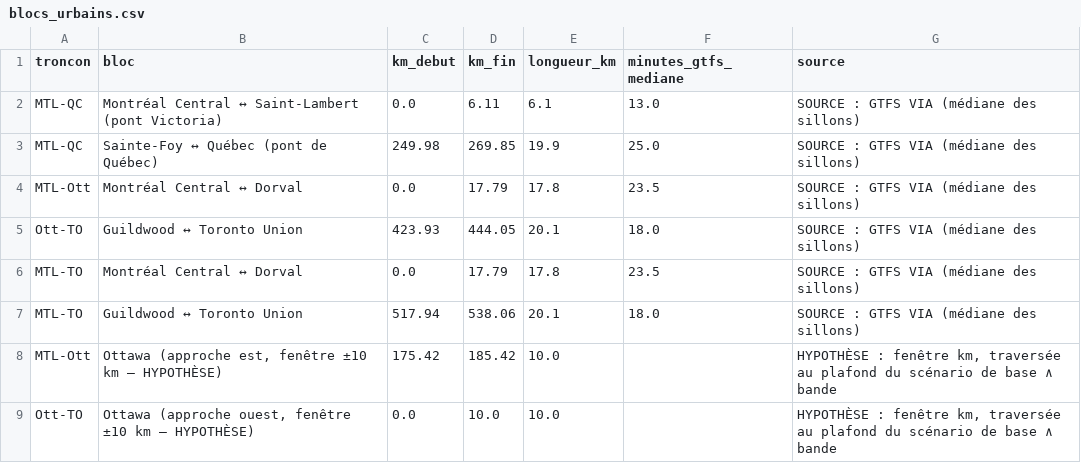
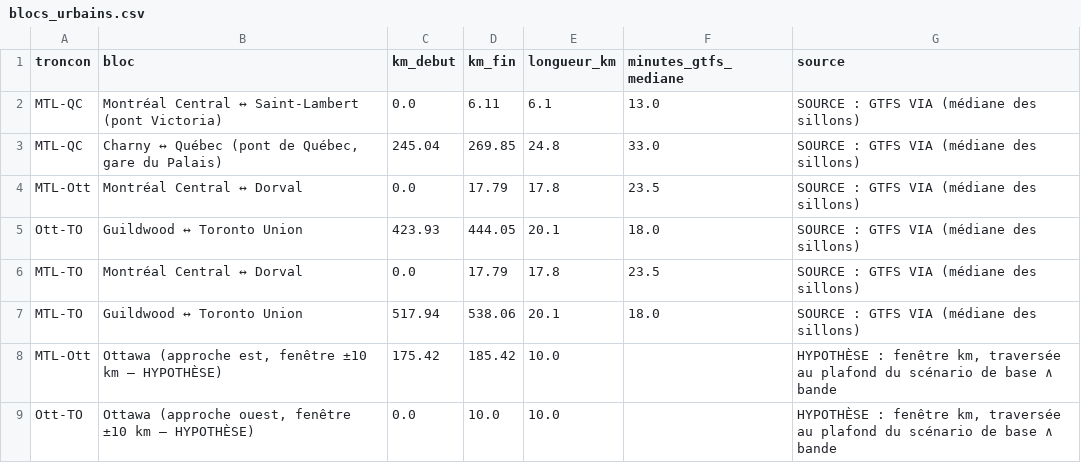
Before and after one commit to Vincent53212/corridor-via-rapport-minimal, a CSV file: livrables/blocs_urbains.csv, drawn as a sheet.

```diff
--- a/livrables/blocs_urbains.csv
+++ b/livrables/blocs_urbains.csv
@@ -2,3 +2,3 @@
 MTL-QC;Montréal Central ↔ Saint-Lambert (pont Victoria);0.0;6.11;6.1;13.0;SOURCE : GTFS VIA (médiane des sillons)
-MTL-QC;Sainte-Foy ↔ Québec (pont de Québec);249.98;269.85;19.9;25.0;SOURCE : GTFS VIA (médiane des sillons)
+MTL-QC;Charny ↔ Québec (pont de Québec, gare du Palais);245.04;269.85;24.8;33.0;SOURCE : GTFS VIA (médiane des sillons)
 MTL-Ott;Montréal Central ↔ Dorval;0.0;17.79;17.8;23.5;SOURCE : GTFS VIA (médiane des sillons)
```
Also changed, not shown: livrables/decomposition_gains.csv, livrables/marges_par_intergare.csv, 26 other files.
